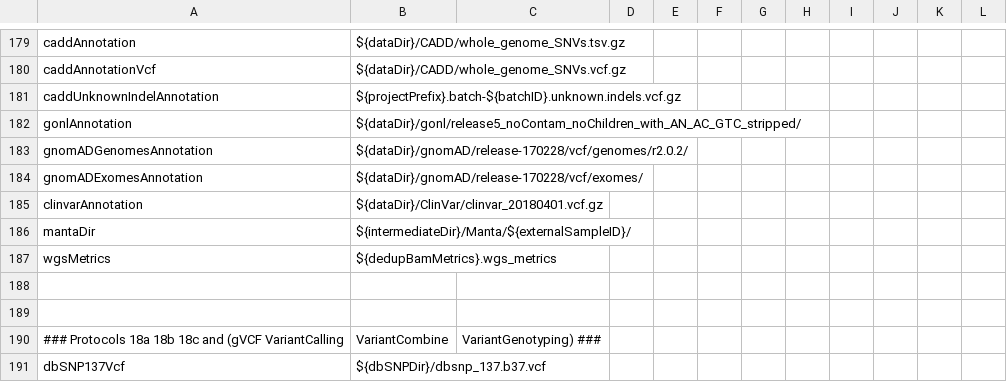
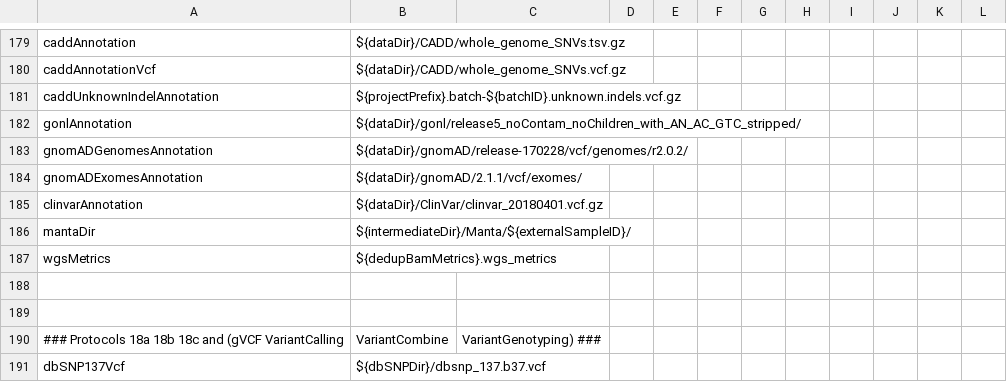
Before and after one commit to molgenis/NGS_DNA, a CSV file: parameters.csv, drawn as a sheet; only a part is shown, gaps mark what is left out.

Commit message:
updated gnomAD exome to version 2.1.1

```diff
--- a/parameters.csv
+++ b/parameters.csv
@@ -183,3 +183,3 @@ gonlAnnotation,${dataDir}/gonl/release5_noContam_noChildren_with_AN_AC_GTC_strip
 gnomADGenomesAnnotation,${dataDir}/gnomAD/release-170228/vcf/genomes/r2.0.2/
-gnomADExomesAnnotation,${dataDir}/gnomAD/release-170228/vcf/exomes/
+gnomADExomesAnnotation,${dataDir}/gnomAD/2.1.1/vcf/exomes/
 clinvarAnnotation,${dataDir}/ClinVar/clinvar_20180401.vcf.gz
```
Also changed, not shown: 1 other file.
